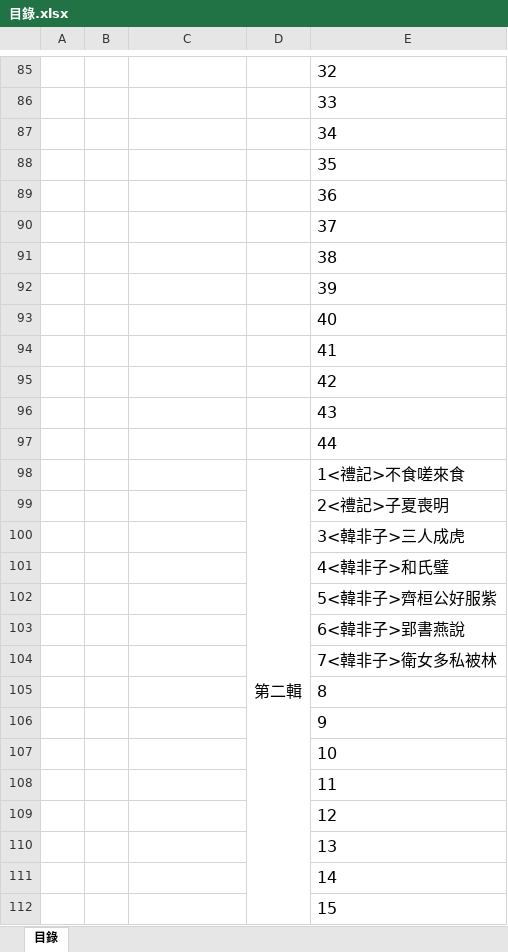
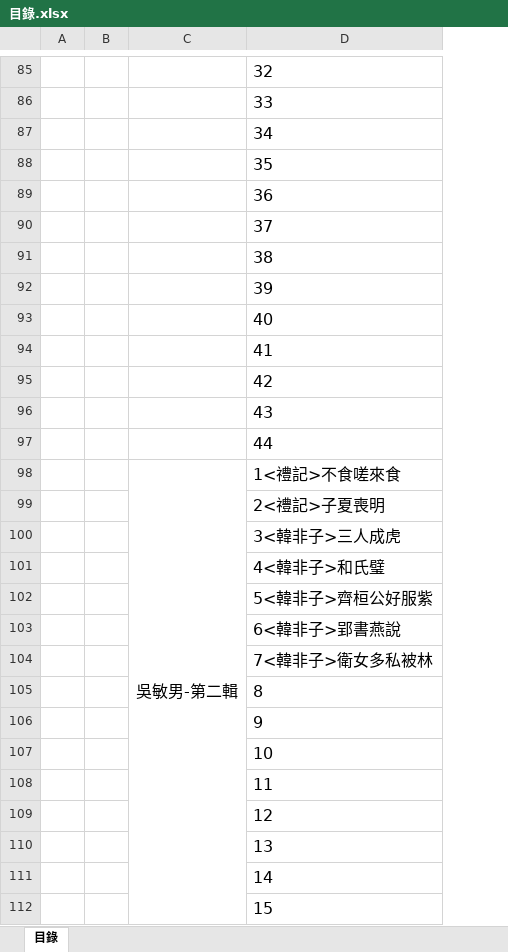
Before and after one commit to nicktsai88/List, an Excel workbook: 目錄.xlsx, sheet 目錄, drawn as a sheet; only a part is shown, gaps mark what is left out; values as stored, in another font and other column widths than the file's, no borders; removed rows and columns are numbered as before the commit, all else as after; the diff covers the shown part only; the diff names each change by its address in the sheet, - before the commit and + after, or states it on an @@ line.

```diff
--- a/目錄.xlsx (sheet 目錄)
+++ b/目錄.xlsx (sheet 目錄)
-column D, row 98: 第二輯
-C98: (empty)
+C98: 吳敏男-第二輯
+C98:C159 merged
```
Also changed, not shown: other rows of this sheet, 1 other file.
